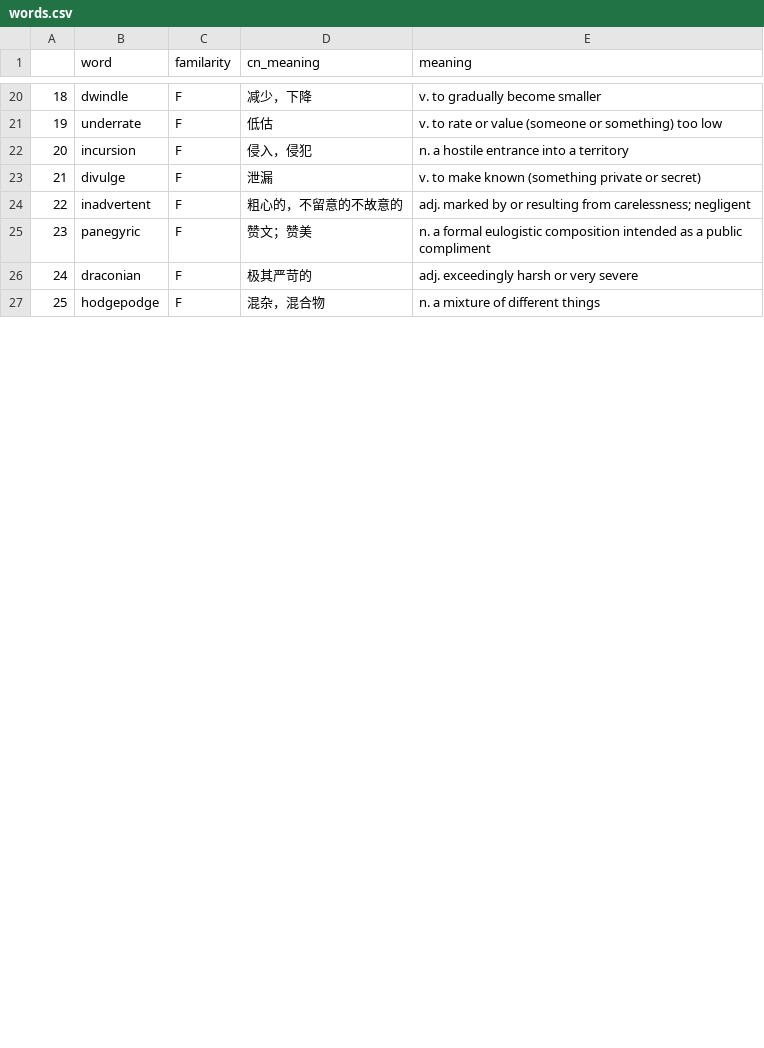
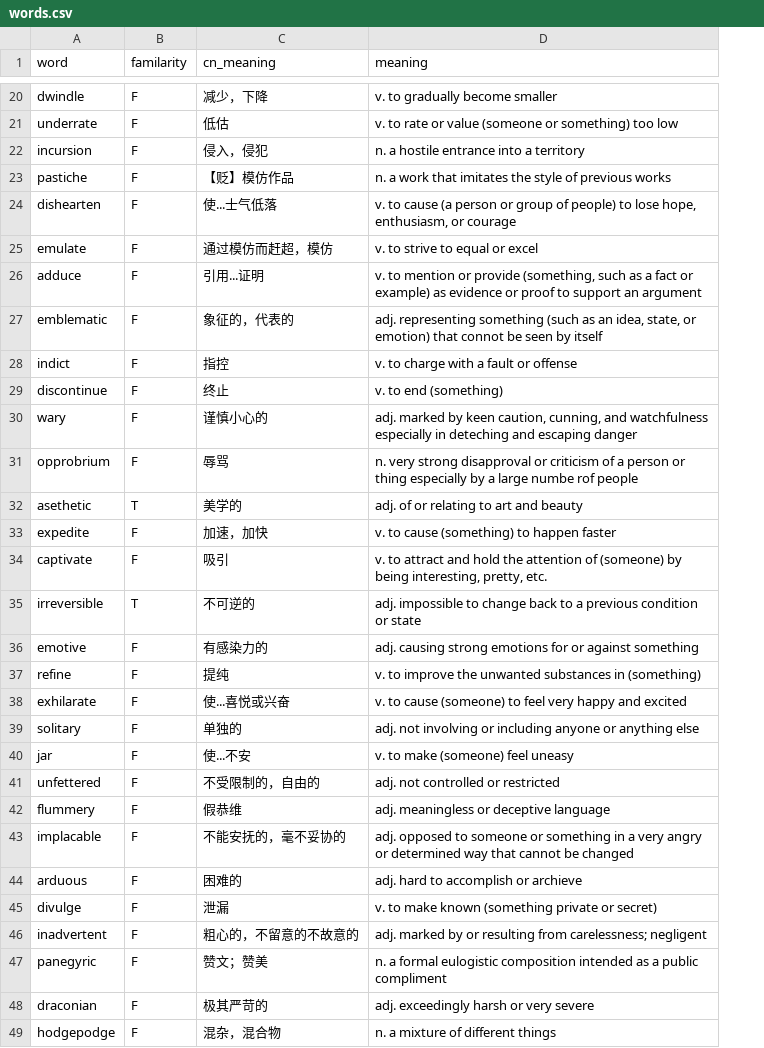
Before and after one commit to 7w0r4ng3s/dictionary, a CSV file: csv/words.csv, drawn as a sheet; only a part is shown, gaps mark what is left out; removed rows and columns are numbered as before the commit, all else as after; the diff names each change by its address in the sheet, - before the commit and + after, or states it on an @@ line.

Commit message:
create WordTool

```diff
--- a/csv/words.csv
+++ b/csv/words.csv
-column A, rows 20-27: 18 | 19 | 20 | 21 | 22 | 23 | 24 | 25
+row 23: pastiche | F | 【贬】模仿作品 | n. a work that imitates the style of previous works
+row 24: dishearten | F | 使...士气低落 | v. to cause (a person or group of people) to lose hope, enthusiasm, or courage
+row 25: emulate | F | 通过模仿而赶超，模仿 | v. to strive to equal or excel
+row 26: adduce | F | 引用...证明 | v. to mention or provide (something, such as a fact or example) as evidence or proof to support an argument
+row 27: emblematic | F | 象征的，代表的 | adj. representing something (such as an idea, state, or emotion) that connot be seen by itself
+row 28: indict | F | 指控 | v. to charge with a fault or offense
+row 29: discontinue | F | 终止 | v. to end (something)
+row 30: wary | F | 谨慎小心的 | adj. marked by keen caution, cunning, and watchfulness especially in deteching and escaping danger
+row 31: opprobrium | F | 辱骂 | n. very strong disapproval or criticism of a person or thing especially by a large numbe rof people
+row 32: asethetic | T | 美学的 | adj. of or relating to art and beauty
+row 33: expedite | F | 加速，加快 | v. to cause (something) to happen faster
+row 34: captivate | F | 吸引 | v. to attract and hold the attention of (someone) by being interesting, pretty, etc.
+row 35: irreversible | T | 不可逆的 | adj. impossible to change back to a previous condition or state
+row 36: emotive | F | 有感染力的 | adj. causing strong emotions for or against something
+row 37: refine | F | 提纯 | v. to improve the unwanted substances in (something)
+row 38: exhilarate | F | 使...喜悦或兴奋 | v. to cause (someone) to feel very happy and excited
+row 39: solitary | F | 单独的 | adj. not involving or including anyone or anything else
+row 40: jar | F | 使...不安 | v. to make (someone) feel uneasy
+row 41: unfettered | F | 不受限制的，自由的 | adj. not controlled or restricted
+row 42: flummery | F | 假恭维 | adj. meaningless or deceptive language
+row 43: implacable | F | 不能安抚的，毫不妥协的 | adj. opposed to someone or something in a very angry or determined way that cannot be changed
+row 44: arduous | F | 困难的 | adj. hard to accomplish or archieve
```
Also changed, not shown: 9 other files.
